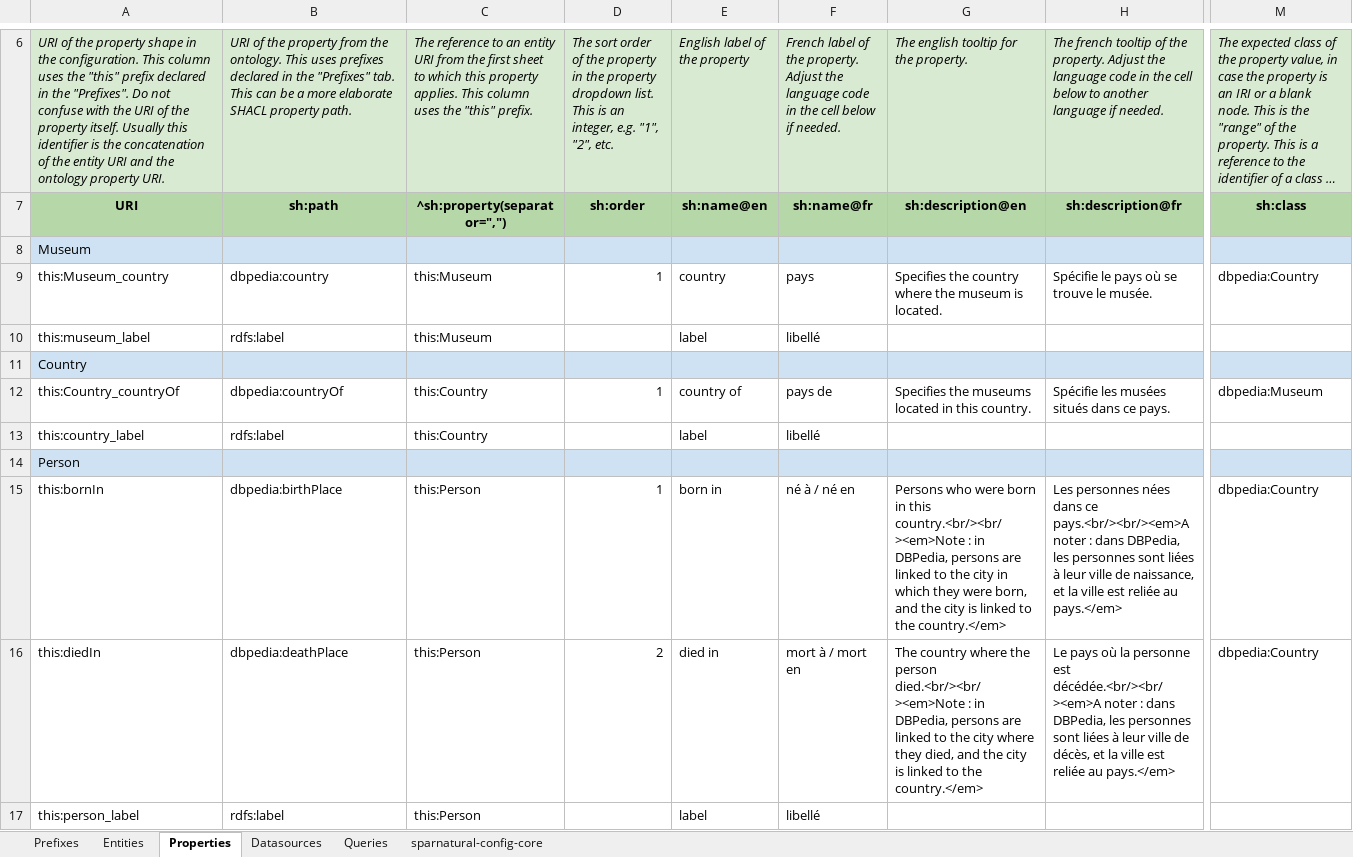
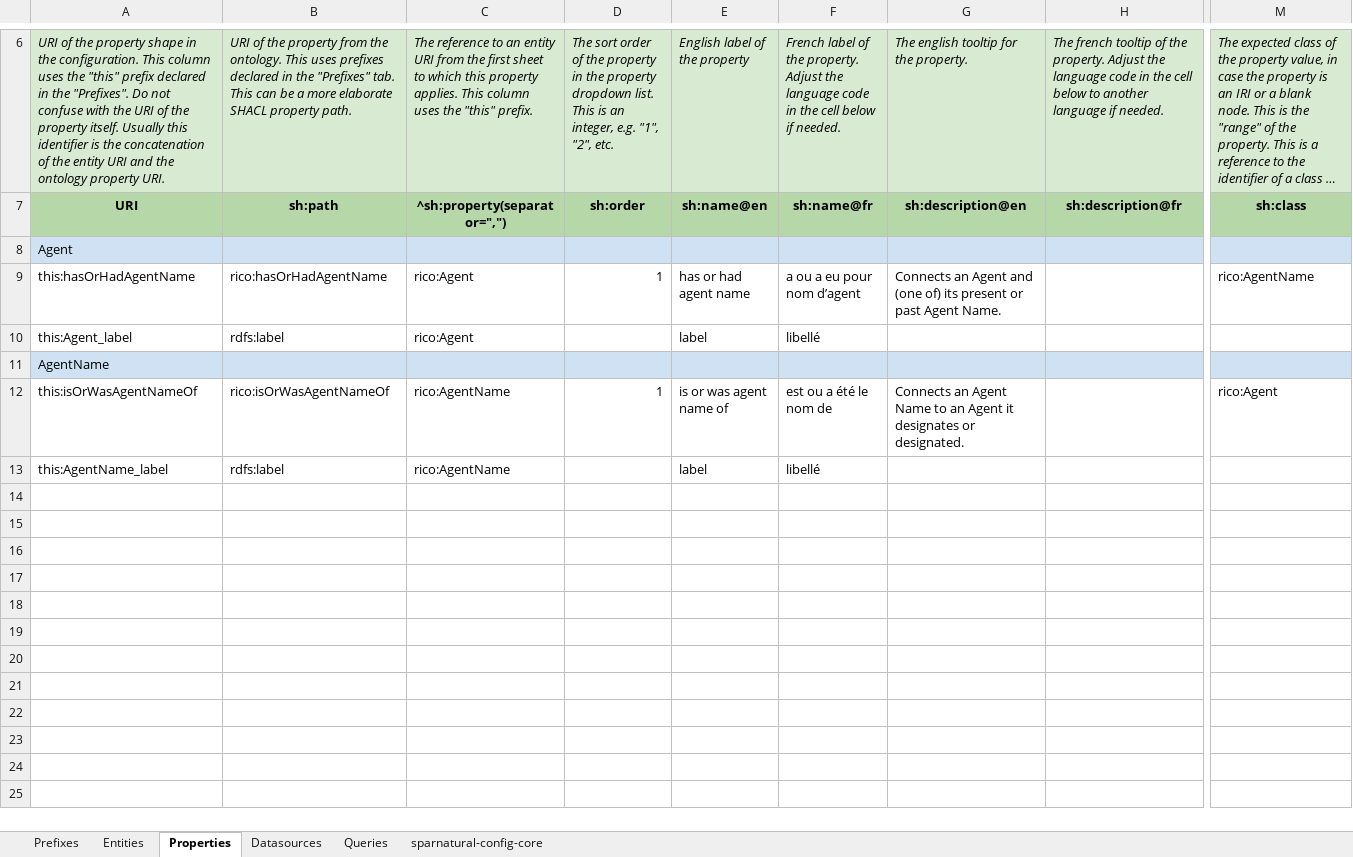
Before and after one commit to gbad-project/gbad-project.github.io, an Excel workbook: hello-sparnatural/config.xlsx, sheet Properties, drawn as a sheet; only a part is shown, gaps mark what is left out; long unchanged cells end in …; values as stored, in another font and other column widths than the file's, no borders; charts and pictures not drawn; removed rows and columns are numbered as before the commit, all else as after; rows hold the shown columns only; the diff names each change by its address in the sheet, - before the commit and + after, or states it on an @@ line.

```diff
--- a/hello-sparnatural/config.xlsx (sheet Properties)
+++ b/hello-sparnatural/config.xlsx (sheet Properties)
-A8: Museum
+A8: Agent
-A9: this:Museum_country
+A9: this:hasOrHadAgentName
-B9: dbpedia:country
+B9: rico:hasOrHadAgentName
-C9: this:Museum
+C9: rico:Agent
-E9: country
+E9: has or had agent name
-F9: pays
+F9: a ou a eu pour nom d’agent
-G9: Specifies the country where the museum is located.
+G9: Connects an Agent and (one of) its present or past Agent Name.
-H9: Spécifie le pays où se trouve le musée.
+H9: (empty)
-M9: dbpedia:Country
+M9: rico:AgentName
-row 10: this:museum_label | rdfs:label | this:Museum |  | label | libellé
-row 11: Country
-row 12: this:Country_countryOf | dbpedia:countryOf | this:Country | 1 | country of | pays de | Specifies the museums located in this country. | Spécifie les musées situés dans ce pays. | dbpedia:Museum
-A10: this:country_label
+A10: this:Agent_label
-C10: this:Country
+C10: rico:Agent
-A11: Person
+A11: AgentName
-row 15: this:bornIn | dbpedia:birthPlace | this:Person | 1 | born in | né à / né en | Persons who were born in this country.<br/><br/><em>Note : in DBPedia, persons are linked to the city in which they were born, and the city is linked to the country.</em> | Les personnes nées dans ce pays.<br/><br/><em>A noter : dans DBPedia, les personnes sont liées à leur ville de naissance, et la ville est reliée au pays.</em> | dbpedia:Country
-row 16: this:diedIn | dbpedia:deathPlace | this:Person | 2 | died in | mort à / mort en | The country where the person died.<br/><br/><em>Note : in DBPedia, persons are linked to the city where they died, and the city is linked to the country.</em> | Le pays où la personne est décédée.<br/><br/><em>A noter : dans DBPedia, les personnes sont liées à leur ville de décès, et la ville est reliée au pays.</em> | dbpedia:Country
+row 12: this:isOrWasAgentNameOf | rico:isOrWasAgentNameOf | rico:AgentName | 1 | is or was agent name of | est ou a été le nom de | Connects an Agent Name to an Agent it designates or designated. |  | rico:Agent
-A13: this:person_label
+A13: this:AgentName_label
-C13: this:Person
+C13: rico:AgentName
```
Also changed, not shown: sheet Entities, sheet Prefixes, charts or pictures, 2 other files.
